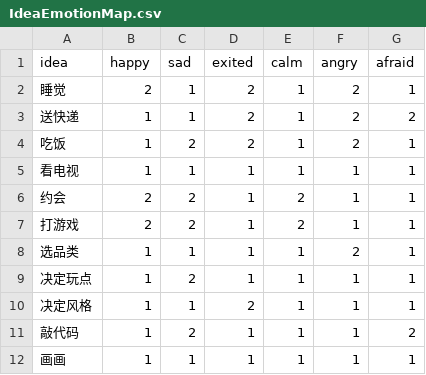
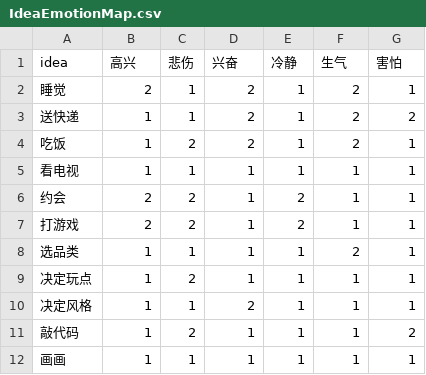
Before and after one commit to shshwdr/brainGame, a CSV file: Assets/Resources/csv/IdeaEmotionMap.csv, drawn as a sheet.

```diff
--- a/Assets/Resources/csv/IdeaEmotionMap.csv
+++ b/Assets/Resources/csv/IdeaEmotionMap.csv
@@ -1,2 +1,2 @@
-idea,happy,sad,exited,calm,angry,afraid
+idea,高兴,悲伤,兴奋,冷静,生气,害怕
 睡觉,2,1,2,1,2,1
```
Also changed, not shown: Assets/Resources/csv/Idea.csv, Assets/Resources/csv/Log.csv, 34 other files.
